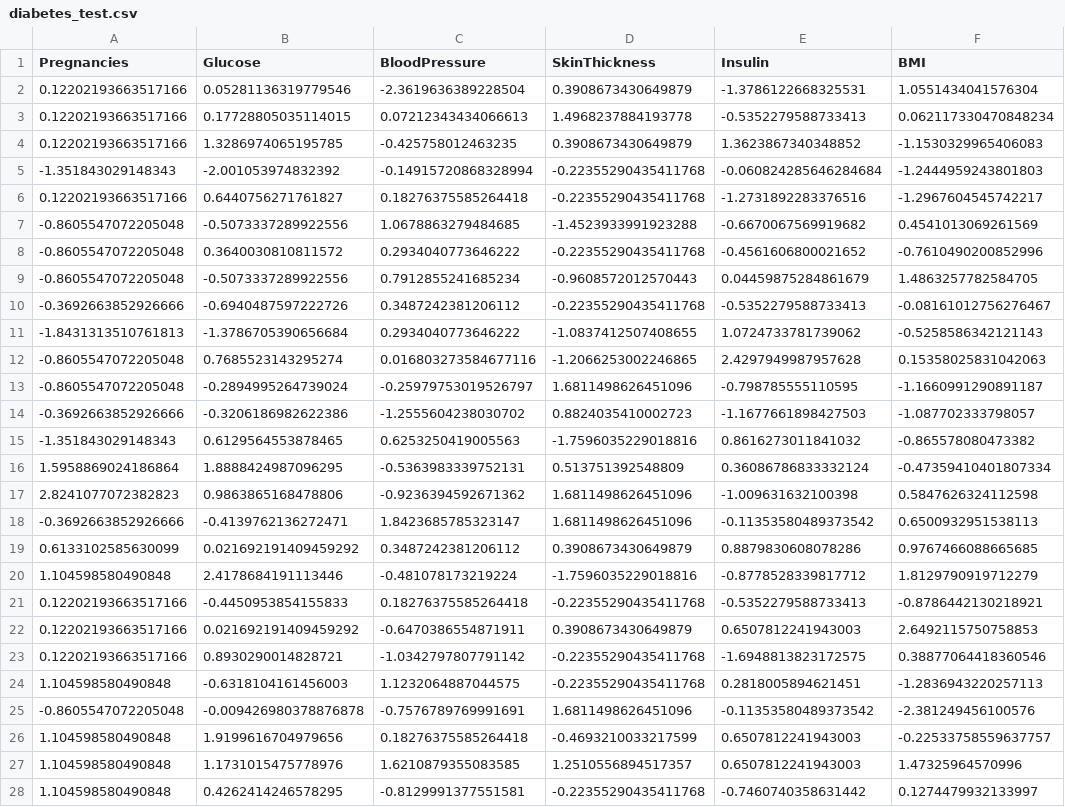
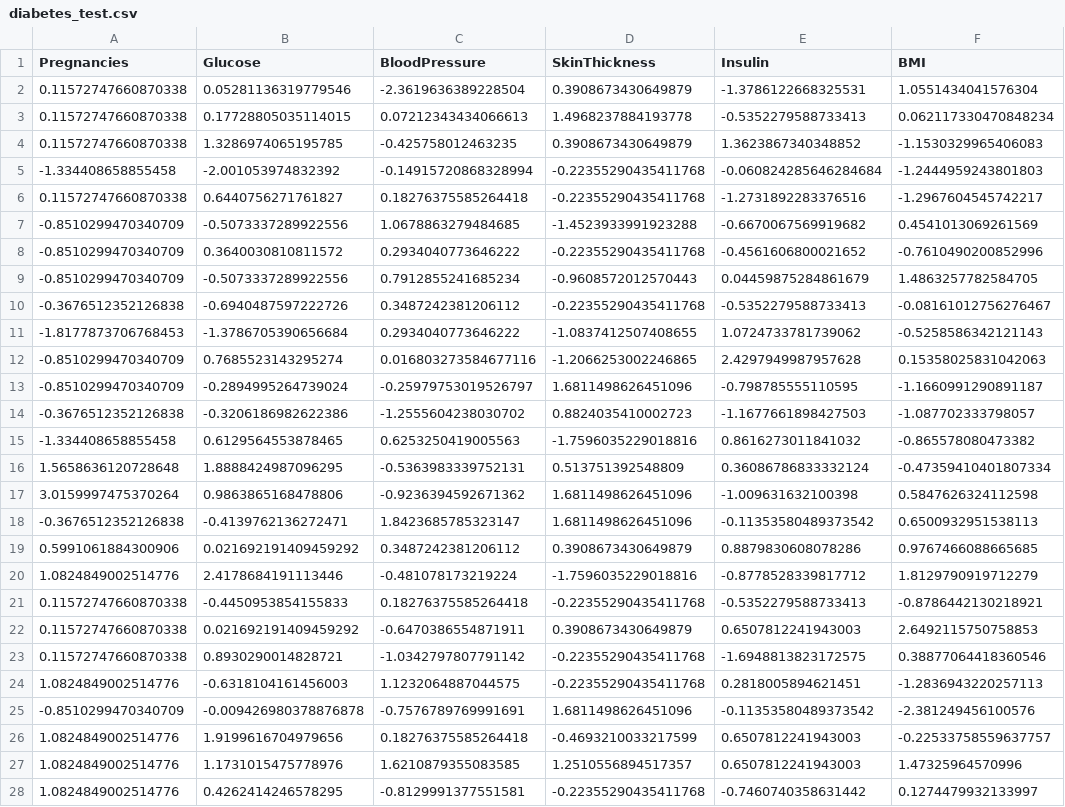
Before and after one commit to erdonakadriolli/HealthConnect-AI, a CSV file: datasets/processed/diabetes_test.csv, drawn as a sheet; only a part is shown; the diff covers the shown part only; the diff names each change by its address in the sheet, - before the commit and + after, or states it on an @@ line.

```diff
--- a/datasets/processed/diabetes_test.csv
+++ b/datasets/processed/diabetes_test.csv
-A2:A4 (Pregnancies): 0.12202193663517166
+A2:A4 (Pregnancies): 0.11572747660870338
-A5 (Pregnancies): -1.351843029148343
+A5 (Pregnancies): -1.334408658855458
-A6 (Pregnancies): 0.12202193663517166
+A6 (Pregnancies): 0.11572747660870338
-A7:A9 (Pregnancies): -0.8605547072205048
+A7:A9 (Pregnancies): -0.8510299470340709
-A10 (Pregnancies): -0.3692663852926666
+A10 (Pregnancies): -0.3676512352126838
-A11 (Pregnancies): -1.8431313510761813
+A11 (Pregnancies): -1.8177873706768453
-A12:A13 (Pregnancies): -0.8605547072205048
+A12:A13 (Pregnancies): -0.8510299470340709
-A14 (Pregnancies): -0.3692663852926666
+A14 (Pregnancies): -0.3676512352126838
-A15 (Pregnancies): -1.351843029148343
+A15 (Pregnancies): -1.334408658855458
-A16 (Pregnancies): 1.5958869024186864
+A16 (Pregnancies): 1.5658636120728648
-A17 (Pregnancies): 2.8241077072382823
+A17 (Pregnancies): 3.0159997475370264
-A18 (Pregnancies): -0.3692663852926666
+A18 (Pregnancies): -0.3676512352126838
-A19 (Pregnancies): 0.6133102585630099
+A19 (Pregnancies): 0.5991061884300906
-A20 (Pregnancies): 1.104598580490848
+A20 (Pregnancies): 1.0824849002514776
-A21:A23 (Pregnancies): 0.12202193663517166
+A21:A23 (Pregnancies): 0.11572747660870338
-A24 (Pregnancies): 1.104598580490848
+A24 (Pregnancies): 1.0824849002514776
-A25 (Pregnancies): -0.8605547072205048
+A25 (Pregnancies): -0.8510299470340709
-A26:A28 (Pregnancies): 1.104598580490848
+A26:A28 (Pregnancies): 1.0824849002514776
```
Also changed, not shown: 127 edited cells elsewhere in this file, datasets/processed/diabetes_train.csv, models/results.csv, 21 other files.
